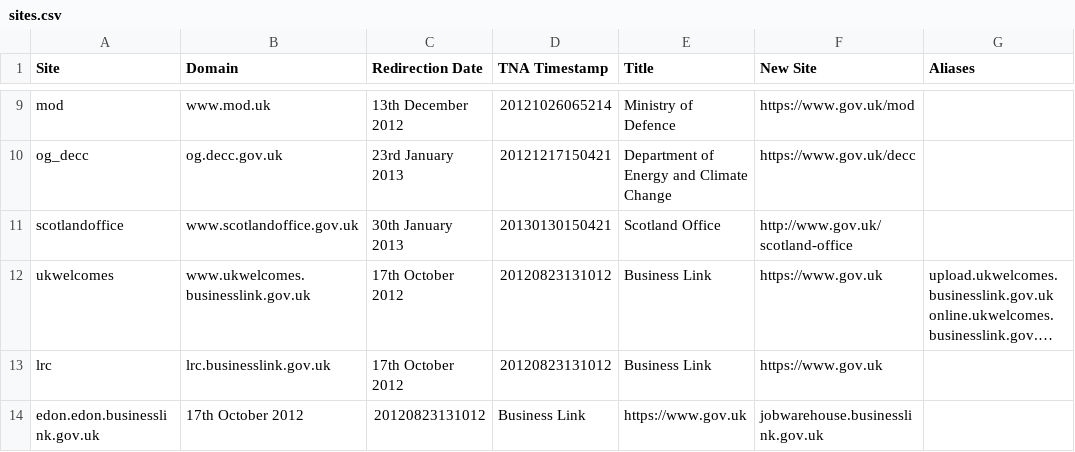
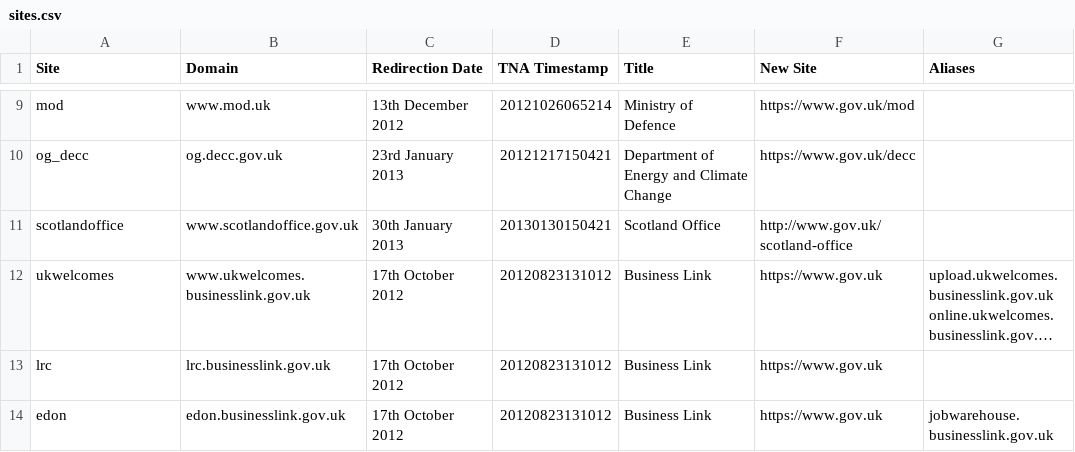
Before and after one commit to alphagov/transition-config, a CSV file: data/sites.csv, drawn as a sheet; only a part is shown, gaps mark what is left out; long unchanged cells end in …; removed rows and columns are numbered as before the commit, all else as after; the diff names each change by its address in the sheet, - before the commit and + after, or states it on an @@ line.

Commit message:
missing , in sites.csv edon line

```diff
--- a/data/sites.csv
+++ b/data/sites.csv
-row 14: edon.edon.businesslink.gov.uk | 17th October 2012 | 20120823131012 | Business Link | https://www.gov.uk | jobwarehouse.businesslink.gov.uk
+row 14: edon | edon.businesslink.gov.uk | 17th October 2012 | 20120823131012 | Business Link | https://www.gov.uk | jobwarehouse.businesslink.gov.uk
```
